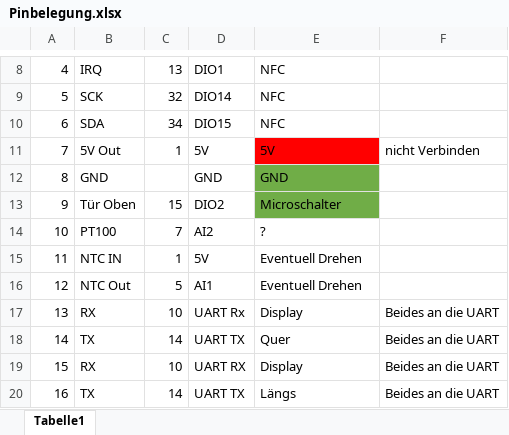
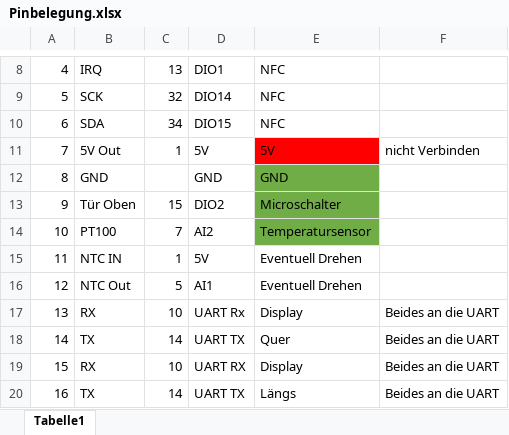
Before and after one commit to Annemike/LabVIEW-Kaffemaschine, an Excel workbook: Weitere Dokumente/Pinbelegung.xlsx, sheet Tabelle1, drawn as a sheet; only a part is shown, gaps mark what is left out; values as stored, in another font and other column widths than the file's, no borders; the diff names each change by its address in the sheet, - before the commit and + after, or states it on an @@ line.

Commit message:
Dokumentation Pinbelegung an aktuellen stand angepasst

```diff
--- a/Weitere Dokumente/Pinbelegung.xlsx (sheet Tabelle1)
+++ b/Weitere Dokumente/Pinbelegung.xlsx (sheet Tabelle1)
-E14: ?
+E14: Temperatursensor
-E14 fill: none
+E14 fill: #70AD47
```
